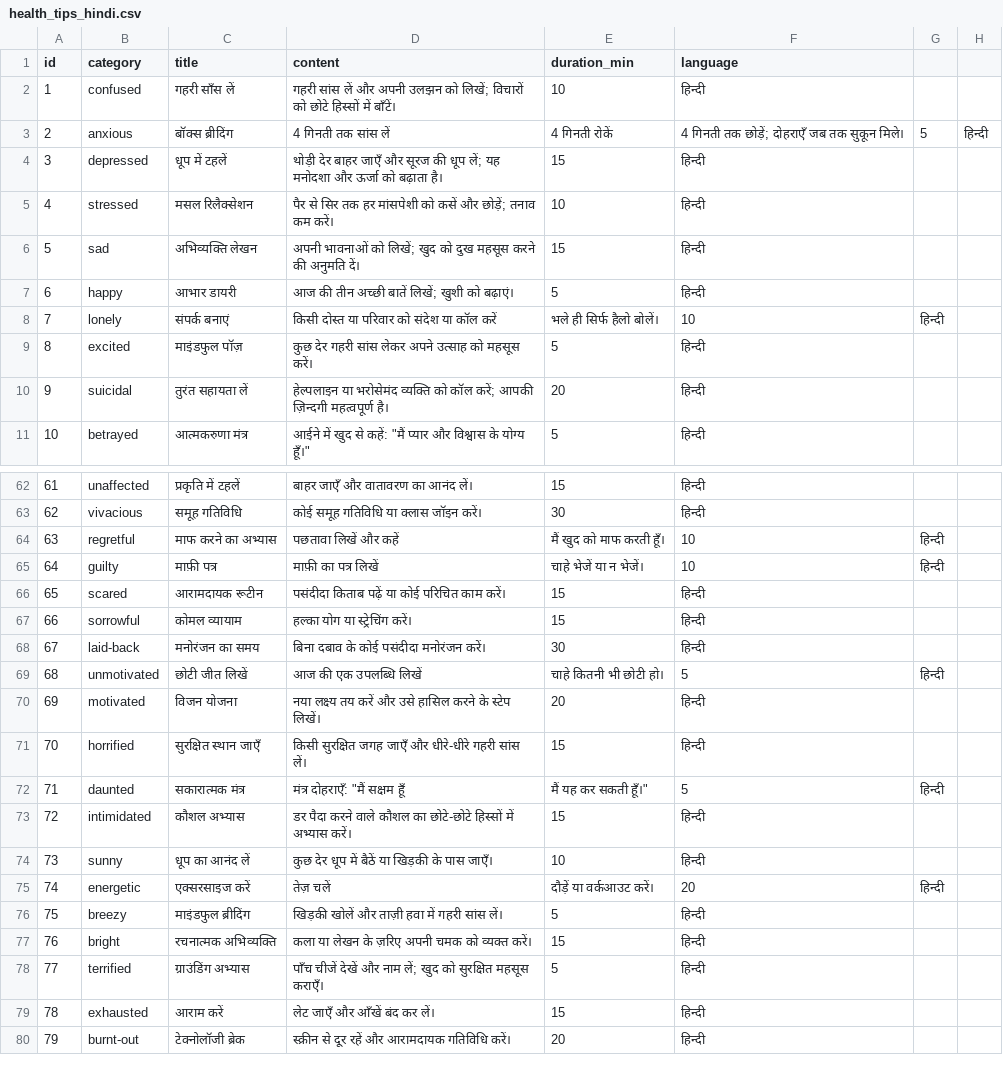
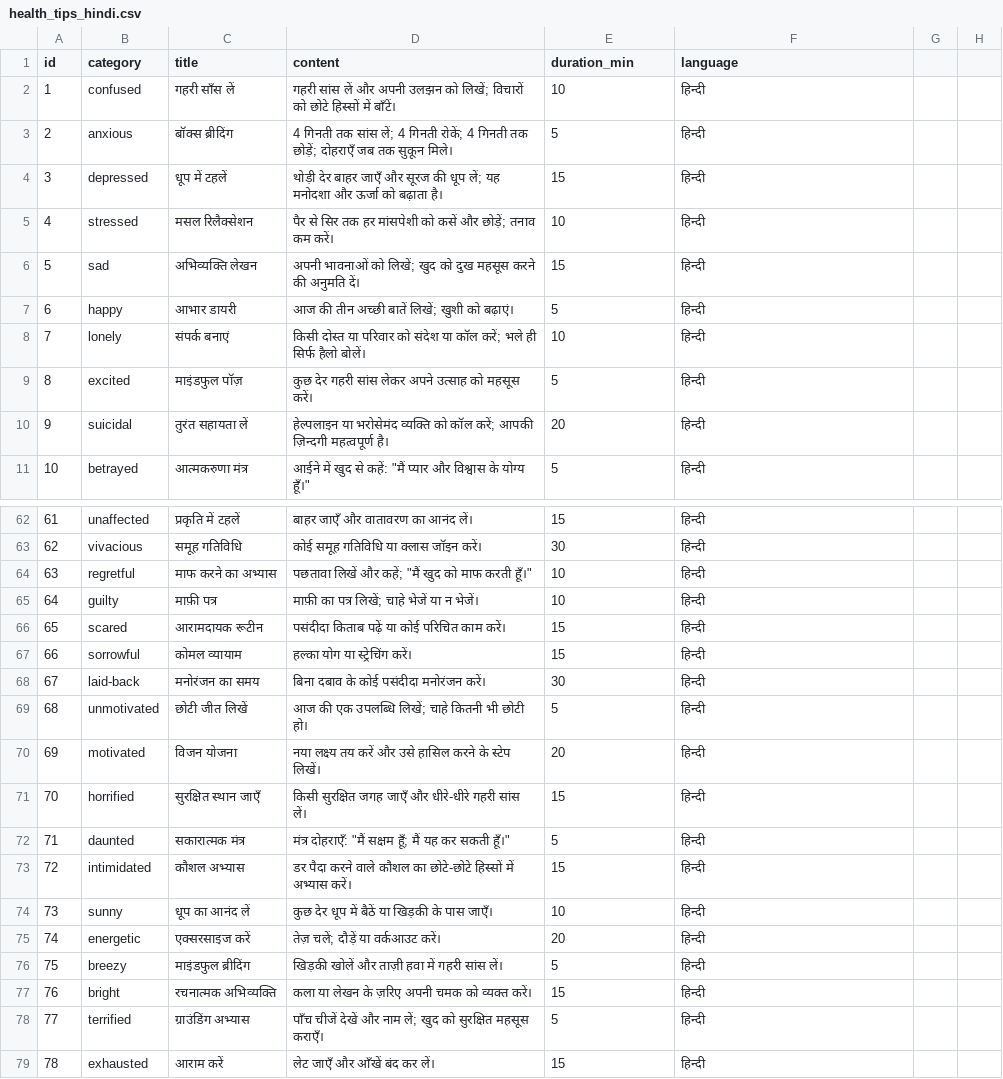
Before and after one commit to swatipriyadarshini9/youth-wellness-hack, a CSV file: health_tips_hindi.csv, drawn as a sheet; only a part is shown, gaps mark what is left out; the shorter side is filled out with more unchanged rows; the diff covers the shown part only.

Commit message:
health_tips_hindi.csv

```diff
--- a/health_tips_hindi.csv
+++ b/health_tips_hindi.csv
@@ -2,3 +2,3 @@ id,category,title,content,duration_min,language
 1,confused,गहरी साँस लें,गहरी सांस लें और अपनी उलझन को लिखें; विचारों को छोटे हिस्सों में बाँटें।,10,हिन्दी
-2,anxious,बॉक्स ब्रीदिंग,4 गिनती तक सांस लें, 4 गिनती रोकें, 4 गिनती तक छोड़ें; दोहराएँ जब तक सुकून मिले।,5,हिन्दी
+2,anxious,बॉक्स ब्रीदिंग,4 गिनती तक सांस लें; 4 गिनती रोकें; 4 गिनती तक छोड़ें; दोहराएँ जब तक सुकून मिले।,5,हिन्दी
 3,depressed,धूप में टहलें,थोड़ी देर बाहर जाएँ और सूरज की धूप लें; यह मनोदशा और ऊर्जा को बढ़ाता है।,15,हिन्दी
@@ -7,3 +7,3 @@ id,category,title,content,duration_min,language
 6,happy,आभार डायरी,आज की तीन अच्छी बातें लिखें; खुशी को बढ़ाएं।,5,हिन्दी
-7,lonely,संपर्क बनाएं,किसी दोस्त या परिवार को संदेश या कॉल करें, भले ही सिर्फ हैलो बोलें।,10,हिन्दी
+7,lonely,संपर्क बनाएं,किसी दोस्त या परिवार को संदेश या कॉल करें; भले ही सिर्फ हैलो बोलें।,10,हिन्दी
 8,excited,माइंडफुल पॉज़,कुछ देर गहरी सांस लेकर अपने उत्साह को महसूस करें।,5,हिन्दी
@@ -63,4 +63,4 @@ id,category,title,content,duration_min,language
 62,vivacious,समूह गतिविधि,कोई समूह गतिविधि या क्लास जॉइन करें।,30,हिन्दी
-63,regretful,माफ करने का अभ्यास,पछतावा लिखें और कहें, "मैं खुद को माफ करती हूँ।",10,हिन्दी
-64,guilty,माफ़ी पत्र,माफ़ी का पत्र लिखें, चाहे भेजें या न भेजें।,10,हिन्दी
+63,regretful,माफ करने का अभ्यास,पछतावा लिखें और कहें; "मैं खुद को माफ करती हूँ।",10,हिन्दी
+64,guilty,माफ़ी पत्र,माफ़ी का पत्र लिखें; चाहे भेजें या न भेजें।,10,हिन्दी
 65,scared,आरामदायक रूटीन,पसंदीदा किताब पढ़ें या कोई परिचित काम करें।,15,हिन्दी
@@ -68,9 +68,9 @@ id,category,title,content,duration_min,language
 67,laid-back,मनोरंजन का समय,बिना दबाव के कोई पसंदीदा मनोरंजन करें।,30,हिन्दी
-68,unmotivated,छोटी जीत लिखें,आज की एक उपलब्धि लिखें, चाहे कितनी भी छोटी हो।,5,हिन्दी
+68,unmotivated,छोटी जीत लिखें,आज की एक उपलब्धि लिखें; चाहे कितनी भी छोटी हो।,5,हिन्दी
 69,motivated,विजन योजना,नया लक्ष्य तय करें और उसे हासिल करने के स्टेप लिखें।,20,हिन्दी
 70,horrified,सुरक्षित स्थान जाएँ,किसी सुरक्षित जगह जाएँ और धीरे-धीरे गहरी सांस लें।,15,हिन्दी
-71,daunted,सकारात्मक मंत्र,मंत्र दोहराएँ: "मैं सक्षम हूँ, मैं यह कर सकती हूँ।",5,हिन्दी
+71,daunted,सकारात्मक मंत्र,मंत्र दोहराएँ: "मैं सक्षम हूँ; मैं यह कर सकती हूँ।",5,हिन्दी
 72,intimidated,कौशल अभ्यास,डर पैदा करने वाले कौशल का छोटे-छोटे हिस्सों में अभ्यास करें।,15,हिन्दी
 73,sunny,धूप का आनंद लें,कुछ देर धूप में बैठें या खिड़की के पास जाएँ।,10,हिन्दी
-74,energetic,एक्सरसाइज करें,तेज़ चलें, दौड़ें या वर्कआउट करें।,20,हिन्दी
+74,energetic,एक्सरसाइज करें,तेज़ चलें; दौड़ें या वर्कआउट करें।,20,हिन्दी
 75,breezy,माइंडफुल ब्रीदिंग,खिड़की खोलें और ताज़ी हवा में गहरी सांस लें।,5,हिन्दी
```
Also changed, not shown: 8 edited cells elsewhere in this file.
